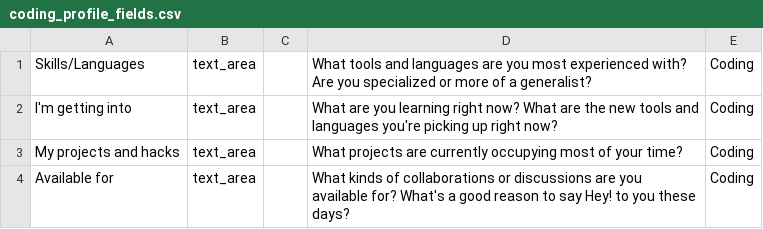
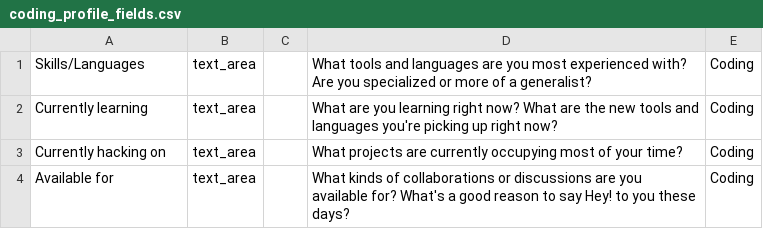
Before and after one commit to TechForce-Lyron0785/forem, a CSV file: lib/data/coding_profile_fields.csv, drawn as a sheet.

Commit message:
[deploy] Start using profile model (#9724)
* Persist attribute_name for profile fields

* Update fields

* Add temporary Rake task for creating profile fields

* Update specs

* Fix problems after splitting branch

```diff
--- a/lib/data/coding_profile_fields.csv
+++ b/lib/data/coding_profile_fields.csv
@@ -1,4 +1,4 @@
 Skills/Languages,text_area,,What tools and languages are you most experienced with? Are you specialized or more of a generalist?,Coding
-I'm getting into,text_area,,What are you learning right now? What are the new tools and languages you're picking up right now?,Coding
-My projects and hacks,text_area,,What projects are currently occupying most of your time?,Coding
+Currently learning,text_area,,What are you learning right now? What are the new tools and languages you're picking up right now?,Coding
+Currently hacking on,text_area,,What projects are currently occupying most of your time?,Coding
 Available for,text_area,,What kinds of collaborations or discussions are you available for? What's a good reason to say Hey! to you these days?,Coding
```
Also changed, not shown: 7 other files.
